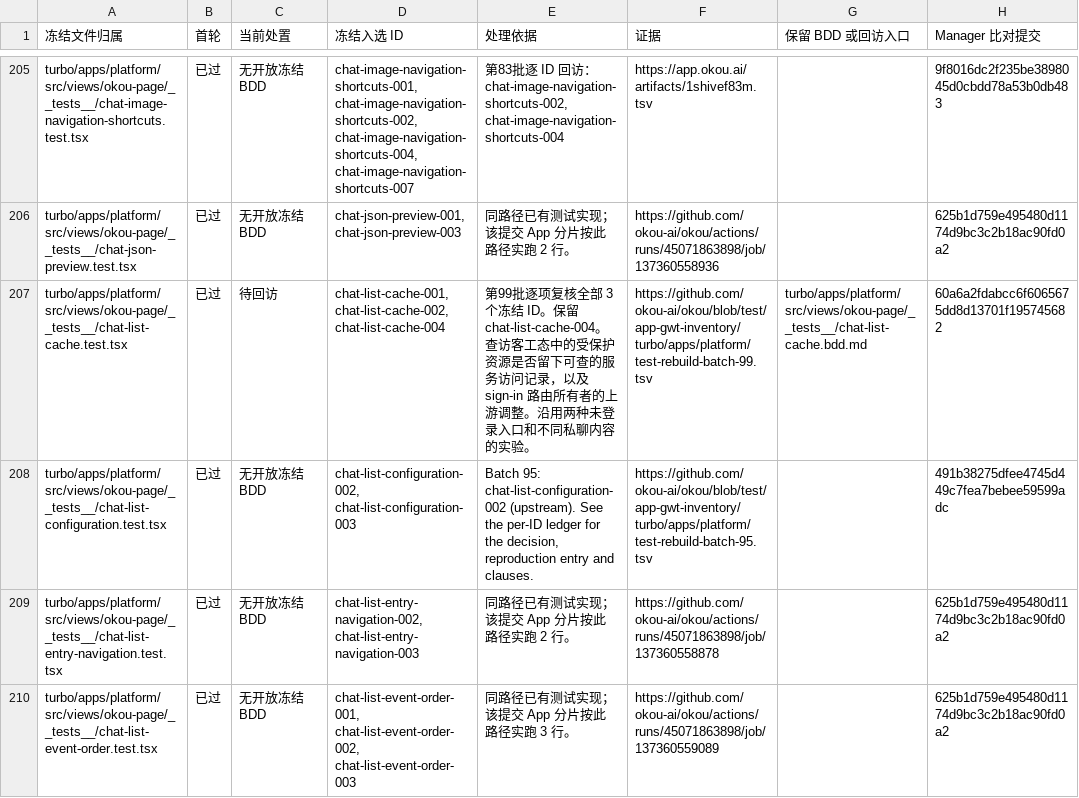
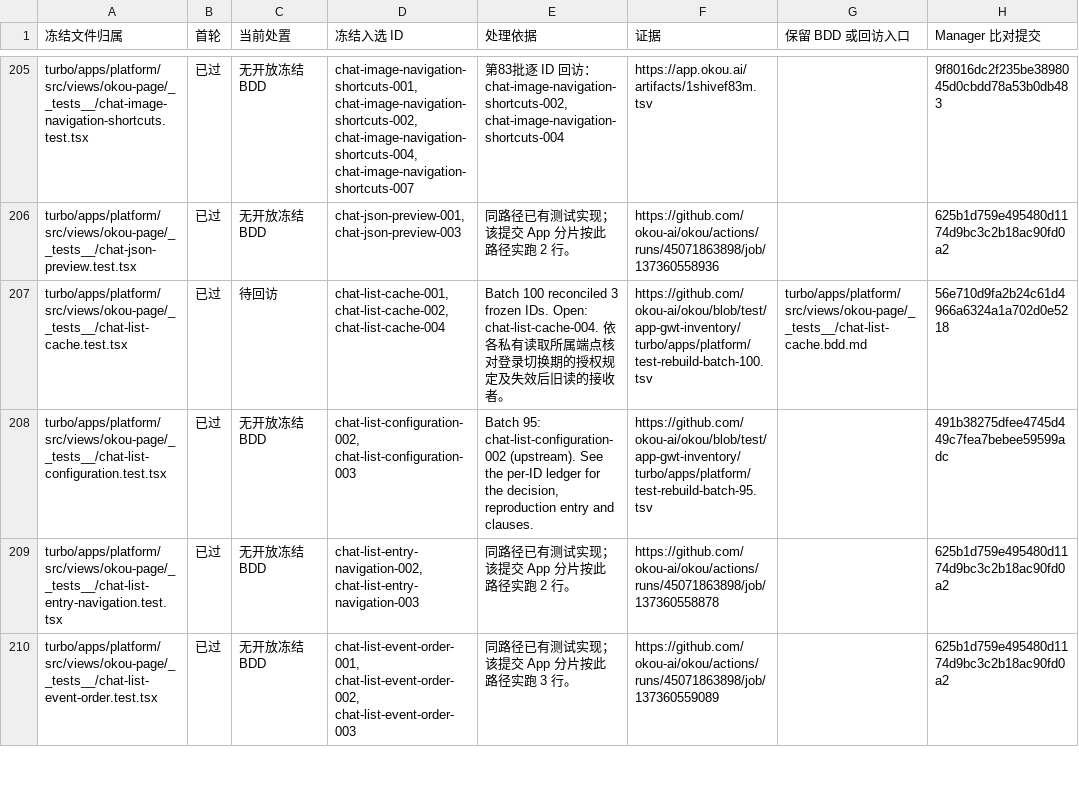
Before and after one commit to okou-ai/okou, a TSV file: turbo/apps/platform/test-rebuild-first-pass.tsv, drawn as a sheet; only a part is shown, gaps mark what is left out; the diff covers the shown part only.

Commit message:
test(app): verify failed browser input delivery and first-pass recording uploads

```diff
--- a/turbo/apps/platform/test-rebuild-first-pass.tsv
+++ b/turbo/apps/platform/test-rebuild-first-pass.tsv
@@ -206,3 +206,3 @@ turbo/apps/platform/src/views/okou-page/__tests__/chat-image-navigation-shortcut
 turbo/apps/platform/src/views/okou-page/__tests__/chat-json-preview.test.tsx	已过	无开放冻结 BDD	chat-json-preview-001, chat-json-preview-003	同路径已有测试实现；该提交 App 分片按此路径实跑 2 行。	https://github.com/okou-ai/okou/actions/runs/45071863898/job/137360558936		625b1d759e495480d1174d9bc3c2b18ac90fd0a2
-turbo/apps/platform/src/views/okou-page/__tests__/chat-list-cache.test.tsx	已过	待回访	chat-list-cache-001, chat-list-cache-002, chat-list-cache-004	第99批逐项复核全部 3 个冻结 ID。保留 chat-list-cache-004。查访客工态中的受保护资源是否留下可查的服务访问记录，以及 sign-in 路由所有者的上游调整。沿用两种未登录入口和不同私聊内容的实验。	https://github.com/okou-ai/okou/blob/test/app-gwt-inventory/turbo/apps/platform/test-rebuild-batch-99.tsv	turbo/apps/platform/src/views/okou-page/__tests__/chat-list-cache.bdd.md	60a6a2fdabcc6f6065675dd8d13701f195745682
+turbo/apps/platform/src/views/okou-page/__tests__/chat-list-cache.test.tsx	已过	待回访	chat-list-cache-001, chat-list-cache-002, chat-list-cache-004	Batch 100 reconciled 3 frozen IDs. Open: chat-list-cache-004. 依各私有读取所属端点核对登录切换期的授权规定及失效后旧读的接收者。	https://github.com/okou-ai/okou/blob/test/app-gwt-inventory/turbo/apps/platform/test-rebuild-batch-100.tsv	turbo/apps/platform/src/views/okou-page/__tests__/chat-list-cache.bdd.md	56e710d9fa2b24c61d4966a6324a1a702d0e5218
 turbo/apps/platform/src/views/okou-page/__tests__/chat-list-configuration.test.tsx	已过	无开放冻结 BDD	chat-list-configuration-002, chat-list-configuration-003	Batch 95: chat-list-configuration-002 (upstream). See the per-ID ledger for the decision, reproduction entry and clauses.	https://github.com/okou-ai/okou/blob/test/app-gwt-inventory/turbo/apps/platform/test-rebuild-batch-95.tsv		491b38275dfee4745d449c7fea7bebee59599adc
```
Also changed, not shown: 89 edited cells elsewhere in this file, 7 other files.
